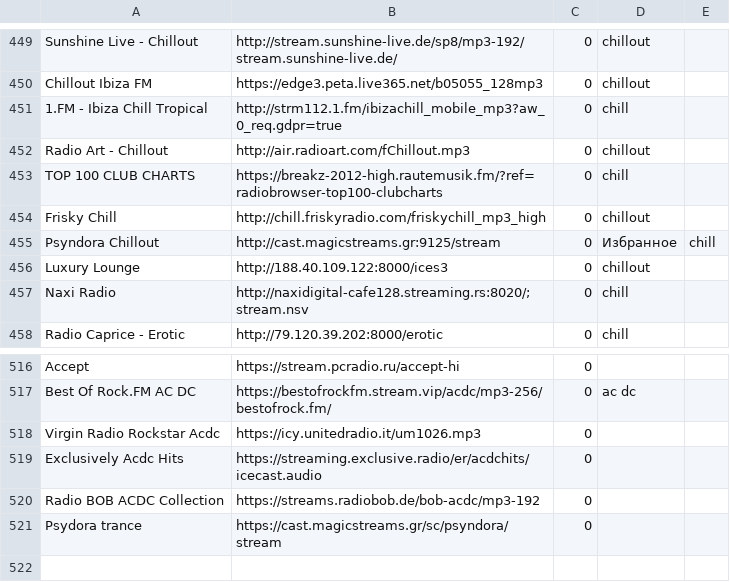
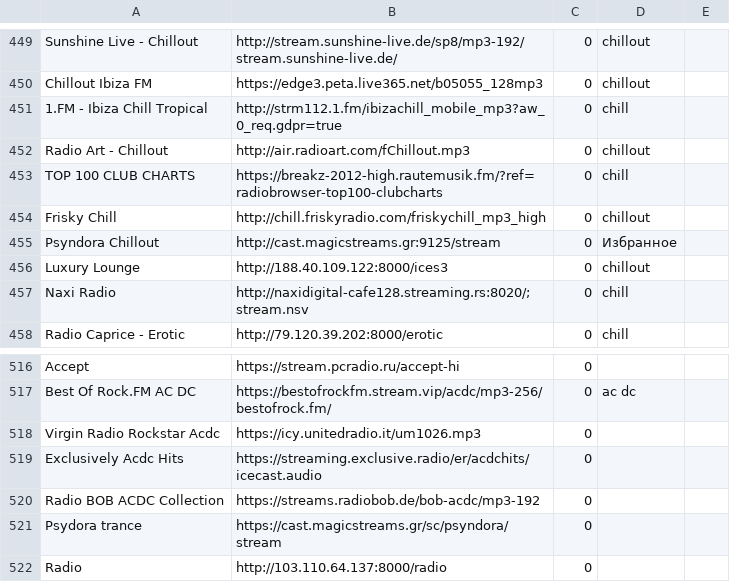
Before and after one commit to serggggaae/playlist, a CSV file: Плейлист.csv, drawn as a sheet; only a part is shown, gaps mark what is left out.

Commit message:
Обновлен основной плейлист

```diff
--- a/Плейлист.csv
+++ b/Плейлист.csv
@@ -454,3 +454,3 @@ TOP 100 CLUB CHARTS	https://breakz-2012-high.rautemusik.fm/?ref=radiobrowser-top
 Frisky Chill	http://chill.friskyradio.com/friskychill_mp3_high	0	chillout
-Psyndora Chillout	http://cast.magicstreams.gr:9125/stream	0	Избранное	chill
+Psyndora Chillout	http://cast.magicstreams.gr:9125/stream	0	Избранное
 Luxury Lounge	http://188.40.109.122:8000/ices3	0	chillout
@@ -521 +521,2 @@ Radio BOB ACDC Collection	https://streams.radiobob.de/bob-acdc/mp3-192	0
 Psydora trance	https://cast.magicstreams.gr/sc/psyndora/stream	0
+Radio	http://103.110.64.137:8000/radio	0
```
